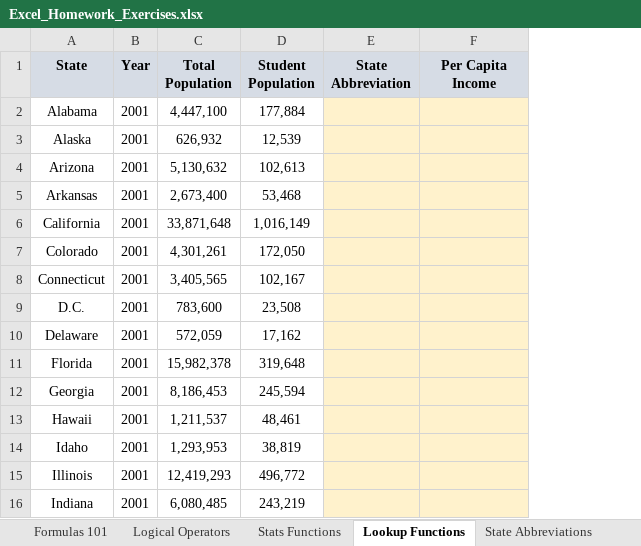
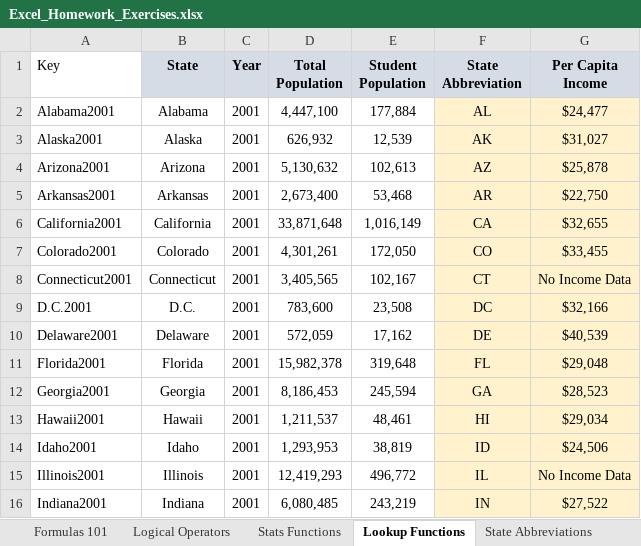
Before and after one commit to jorgeluissoto/Maven_Analytics_course, an Excel workbook: Excel Homework Workbooks/Excel_Homework_Exercises.xlsx, sheet Lookup Functions, drawn as a sheet; only a part is shown; values as stored, in another font and other column widths than the file's, no borders; charts and pictures not drawn; addresses are those after the commit; the diff covers the shown part only; the diff names each change by its address in the sheet, - before the commit and + after, or states it on an @@ line.

Commit message:
completed section 5 and homework assignments

```diff
--- a/Excel Homework Workbooks/Excel_Homework_Exercises.xlsx (sheet Lookup Functions)
+++ b/Excel Homework Workbooks/Excel_Homework_Exercises.xlsx (sheet Lookup Functions)
+column A (Key), rows 2-16: Alabama2001 | Alaska2001 | Arizona2001 | Arkansas2001 | California2001 | Colorado2001 | Connecticut2001 | D.C.2001 | Delaware2001 | Florida2001 | Georgia2001 | Hawaii2001 | Idaho2001 | Illinois2001 | Indiana2001
-F2 (State Abbreviation): (empty)
+F2 (State Abbreviation): AL
-G2 (Per Capita Income): (empty)
+G2 (Per Capita Income): $24,477
-F3 (State Abbreviation): (empty)
+F3 (State Abbreviation): AK
-G3 (Per Capita Income): (empty)
+G3 (Per Capita Income): $31,027
-F4 (State Abbreviation): (empty)
+F4 (State Abbreviation): AZ
-G4 (Per Capita Income): (empty)
+G4 (Per Capita Income): $25,878
-F5 (State Abbreviation): (empty)
+F5 (State Abbreviation): AR
-G5 (Per Capita Income): (empty)
+G5 (Per Capita Income): $22,750
-F6 (State Abbreviation): (empty)
+F6 (State Abbreviation): CA
-G6 (Per Capita Income): (empty)
+G6 (Per Capita Income): $32,655
-F7 (State Abbreviation): (empty)
+F7 (State Abbreviation): CO
-G7 (Per Capita Income): (empty)
+G7 (Per Capita Income): $33,455
-F8 (State Abbreviation): (empty)
+F8 (State Abbreviation): CT
-G8 (Per Capita Income): (empty)
+G8 (Per Capita Income): No Income Data
-F9 (State Abbreviation): (empty)
+F9 (State Abbreviation): DC
-G9 (Per Capita Income): (empty)
+G9 (Per Capita Income): $32,166
-F10 (State Abbreviation): (empty)
+F10 (State Abbreviation): DE
-G10 (Per Capita Income): (empty)
+G10 (Per Capita Income): $40,539
-F11 (State Abbreviation): (empty)
+F11 (State Abbreviation): FL
-G11 (Per Capita Income): (empty)
+G11 (Per Capita Income): $29,048
-F12 (State Abbreviation): (empty)
+F12 (State Abbreviation): GA
-G12 (Per Capita Income): (empty)
+G12 (Per Capita Income): $28,523
-F13 (State Abbreviation): (empty)
+F13 (State Abbreviation): HI
-G13 (Per Capita Income): (empty)
+G13 (Per Capita Income): $29,034
-F14 (State Abbreviation): (empty)
+F14 (State Abbreviation): ID
-G14 (Per Capita Income): (empty)
+G14 (Per Capita Income): $24,506
-F15 (State Abbreviation): (empty)
+F15 (State Abbreviation): IL
-G15 (Per Capita Income): (empty)
+G15 (Per Capita Income): No Income Data
-F16 (State Abbreviation): (empty)
+F16 (State Abbreviation): IN
-G16 (Per Capita Income): (empty)
+G16 (Per Capita Income): $27,522
```
Also changed, not shown: 378 edited cells elsewhere in this sheet, sheet OFFSET & COUNTA, sheet INDEX & MATCH, sheet State Income (2001-2004), charts or pictures, 2 other files.
